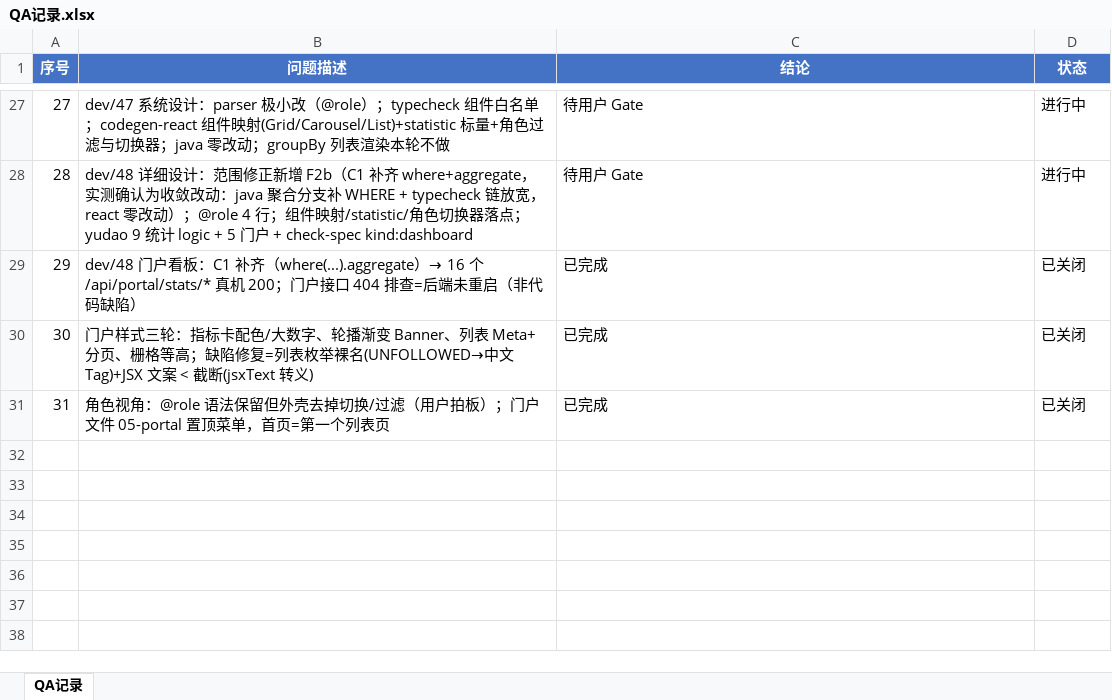
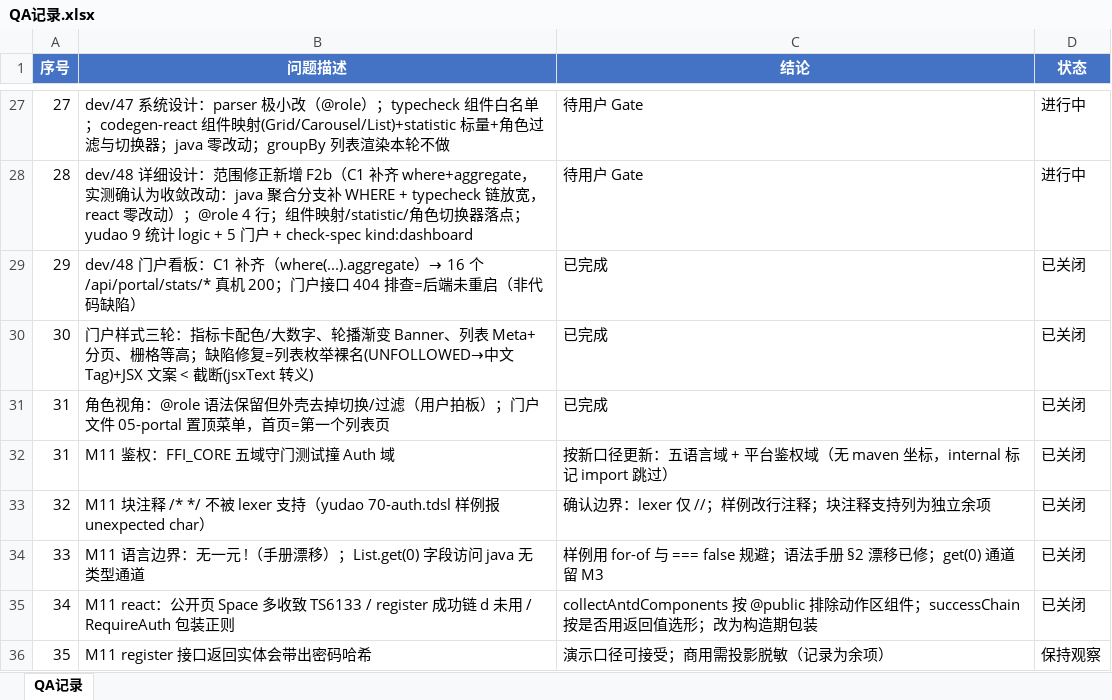
Before and after one commit to raindrop4steven/tdsl, an Excel workbook: docs/dev/QA记录.xlsx, sheet QA记录, drawn as a sheet; only a part is shown, gaps mark what is left out; values as stored, in another font and other column widths than the file's, no borders; the diff names each change by its address in the sheet, - before the commit and + after, or states it on an @@ line.

```diff
--- a/docs/dev/QA记录.xlsx (sheet QA记录)
+++ b/docs/dev/QA记录.xlsx (sheet QA记录)
+row 32: 31 | M11 鉴权：FFI_CORE 五域守门测试撞 Auth 域 | 按新口径更新：五语言域 + 平台鉴权域（无 maven 坐标，internal 标记 import 跳过） | 已关闭
+row 33: 32 | M11 块注释 /* */ 不被 lexer 支持（yudao 70-auth.tdsl 样例报 unexpected char） | 确认边界：lexer 仅 //；样例改行注释；块注释支持列为独立余项 | 已关闭
+row 34: 33 | M11 语言边界：无一元 !（手册漂移）；List.get(0) 字段访问 java 无类型通道 | 样例用 for-of 与 === false 规避；语法手册 §2 漂移已修；get(0) 通道留 M3 | 已关闭
+row 35: 34 | M11 react：公开页 Space 多收致 TS6133 / register 成功链 d 未用 / RequireAuth 包装正则 | collectAntdComponents 按 @public 排除动作区组件；successChain 按是否用返回值选形；改为构造期包装 | 已关闭
+row 36: 35 | M11 register 接口返回实体会带出密码哈希 | 演示口径可接受；商用需投影脱敏（记录为余项） | 保持观察
```
Also changed, not shown: 6 other files.
